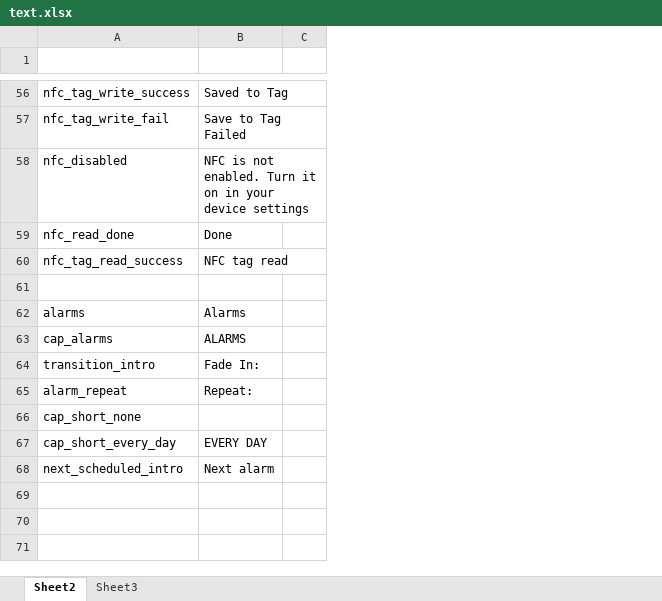
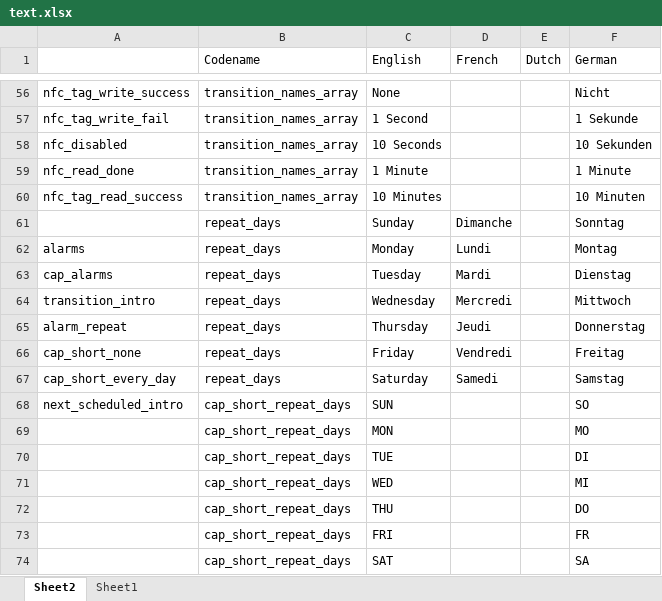
Before and after one commit to ekux44/LampShade, an Excel workbook: strings_translsations_extractor/text.xlsx, sheet Sheet2, drawn as a sheet; only a part is shown, gaps mark what is left out; values as stored, in another font and other column widths than the file's, no borders; removed rows and columns are numbered as before the commit, all else as after; the diff covers the shown part only; the diff names each change by its address in the sheet, - before the commit and + after, or states it on an @@ line.

```diff
--- a/strings_translsations_extractor/text.xlsx (sheet Sheet2)
+++ b/strings_translsations_extractor/text.xlsx (sheet Sheet2)
-sheet tab: Sheet3
+sheet tab: Sheet1
+column B (Codename), rows 56-68: transition_names_array | transition_names_array | transition_names_array | transition_names_array | transition_names_array | repeat_days | repeat_days | repeat_days | repeat_days | repeat_days | repeat_days | repeat_days | cap_short_repeat_days
-column C, empty
+column D (French), rows 61-67: Dimanche | Lundi | Mardi | Mercredi | Jeudi | Vendredi | Samedi
+column E (Dutch), empty
+column F (German), rows 56-68: Nicht | 1 Sekunde | 10 Sekunden | 1 Minute | 10 Minuten | Sonntag | Montag | Dienstag | Mittwoch | Donnerstag | Freitag | Samstag | SO
-row 1: (empty)
+row 1:  | Codename | English | French | Dutch | German
-C56 (English): Saved to Tag
+C56 (English): None
-C57 (English): Save to Tag Failed
+C57 (English): 1 Second
-C58 (English): NFC is not enabled. Turn it on in your device settings
+C58 (English): 10 Seconds
-C59 (English): Done
+C59 (English): 1 Minute
-C60 (English): NFC tag read
+C60 (English): 10 Minutes
-row 61: (empty)
+row 61:  | repeat_days | Sunday | Dimanche |  | Sonntag
-C62 (English): Alarms
+C62 (English): Monday
-C63 (English): ALARMS
+C63 (English): Tuesday
-C64 (English): Fade In:
+C64 (English): Wednesday
-C65 (English): Repeat:
+C65 (English): Thursday
-C66 (English): (empty)
+C66 (English): Friday
-C67 (English): EVERY DAY
+C67 (English): Saturday
-C68 (English): Next alarm
+C68 (English): SUN
+row 69:  | cap_short_repeat_days | MON |  |  | MO
+row 70:  | cap_short_repeat_days | TUE |  |  | DI
+row 71:  | cap_short_repeat_days | WED |  |  | MI
+row 72:  | cap_short_repeat_days | THU |  |  | DO
+row 73:  | cap_short_repeat_days | FRI |  |  | FR
+row 74:  | cap_short_repeat_days | SAT |  |  | SA
```
Also changed, not shown: 75 edited cells elsewhere in this sheet, 6 other files.
